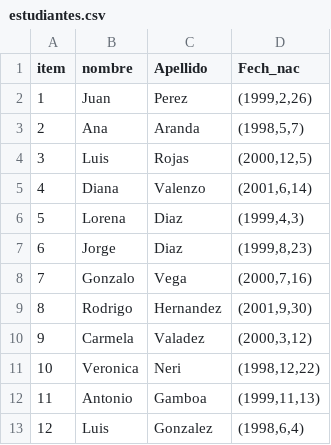
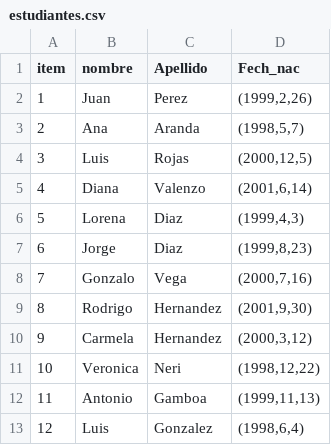
Before and after one commit to DCDPUAEM/DCDP, a CSV file: 01 Programación en Python/notebooks/sample_data/estudiantes.csv, drawn as a sheet.

Commit message:
Update estudiantes.csv

```diff
--- a/01 Programación en Python/notebooks/sample_data/estudiantes.csv
+++ b/01 Programación en Python/notebooks/sample_data/estudiantes.csv
@@ -9,3 +9,3 @@
 8,Rodrigo,Hernandez,"(2001,9,30)"
-9,Carmela,Valadez,"(2000,3,12)"
+9,Carmela,Hernandez,"(2000,3,12)"
 10,Veronica,Neri,"(1998,12,22)"
```
